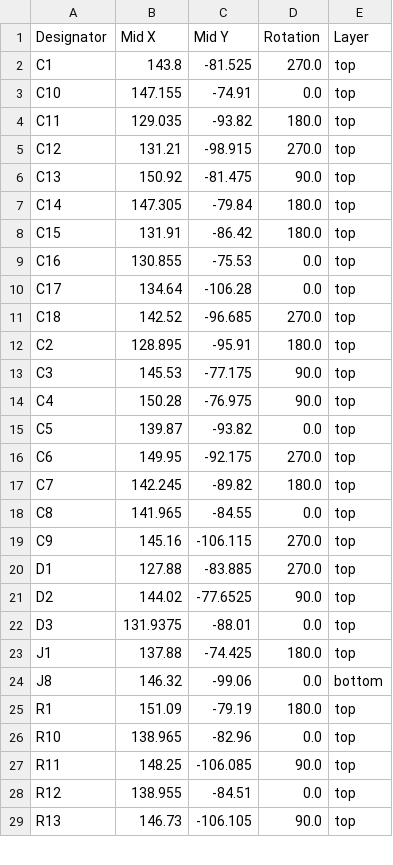
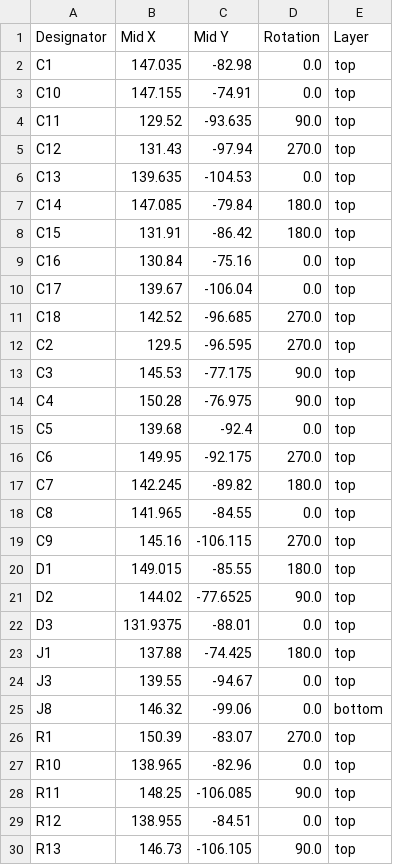
Before and after one commit to styf/synth-mate, a CSV file: synthmate_hyna_L432/production/positions.csv, drawn as a sheet; only a part is shown; the diff covers the shown part only.

```diff
--- a/synthmate_hyna_L432/production/positions.csv
+++ b/synthmate_hyna_L432/production/positions.csv
@@ -1,16 +1,16 @@
 Designator,Mid X,Mid Y,Rotation,Layer
-C1,143.8,-81.525,270.0,top
+C1,147.035,-82.98,0.0,top
 C10,147.155,-74.91,0.0,top
-C11,129.035,-93.82,180.0,top
-C12,131.21,-98.915,270.0,top
-C13,150.92,-81.475,90.0,top
-C14,147.305,-79.84,180.0,top
+C11,129.52,-93.635,90.0,top
+C12,131.43,-97.94,270.0,top
+C13,139.635,-104.53,0.0,top
+C14,147.085,-79.84,180.0,top
 C15,131.91,-86.42,180.0,top
-C16,130.855,-75.53,0.0,top
-C17,134.64,-106.28,0.0,top
+C16,130.84,-75.16,0.0,top
+C17,139.67,-106.04,0.0,top
 C18,142.52,-96.685,270.0,top
-C2,128.895,-95.91,180.0,top
+C2,129.5,-96.595,270.0,top
 C3,145.53,-77.175,90.0,top
 C4,150.28,-76.975,90.0,top
-C5,139.87,-93.82,0.0,top
+C5,139.68,-92.4,0.0,top
 C6,149.95,-92.175,270.0,top
@@ -19,3 +19,3 @@ C8,141.965,-84.55,0.0,top
 C9,145.16,-106.115,270.0,top
-D1,127.88,-83.885,270.0,top
+D1,149.015,-85.55,180.0,top
 D2,144.02,-77.6525,90.0,top
@@ -23,4 +23,5 @@ D3,131.9375,-88.01,0.0,top
 J1,137.88,-74.425,180.0,top
+J3,139.55,-94.67,0.0,top
 J8,146.32,-99.06,0.0,bottom
-R1,151.09,-79.19,180.0,top
+R1,150.39,-83.07,270.0,top
 R10,138.965,-82.96,0.0,top
```
Also changed, not shown: 21 edited cells elsewhere in this file, synthmate_hyna_L432/production/bom.csv, synthmate_hyna_L432/production/designators.csv, 22 other files.
